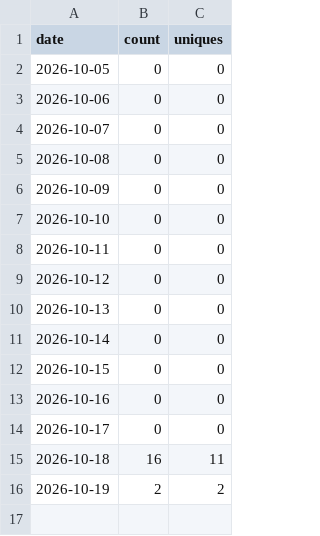
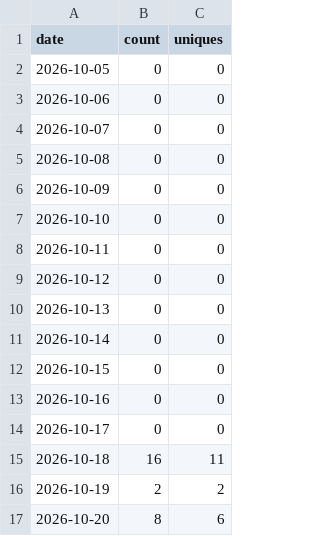
Before and after one commit to apravint/github-traffic, a CSV file: data/iram-3d/clones.csv, drawn as a sheet.

```diff
--- a/data/iram-3d/clones.csv
+++ b/data/iram-3d/clones.csv
@@ -16 +16,2 @@ date,count,uniques
 2026-10-19,2,2
+2026-10-20,8,6
```
Also changed, not shown: data/iram-3d/views.csv, data/iram-harness2/clones.csv, 14 other files.
